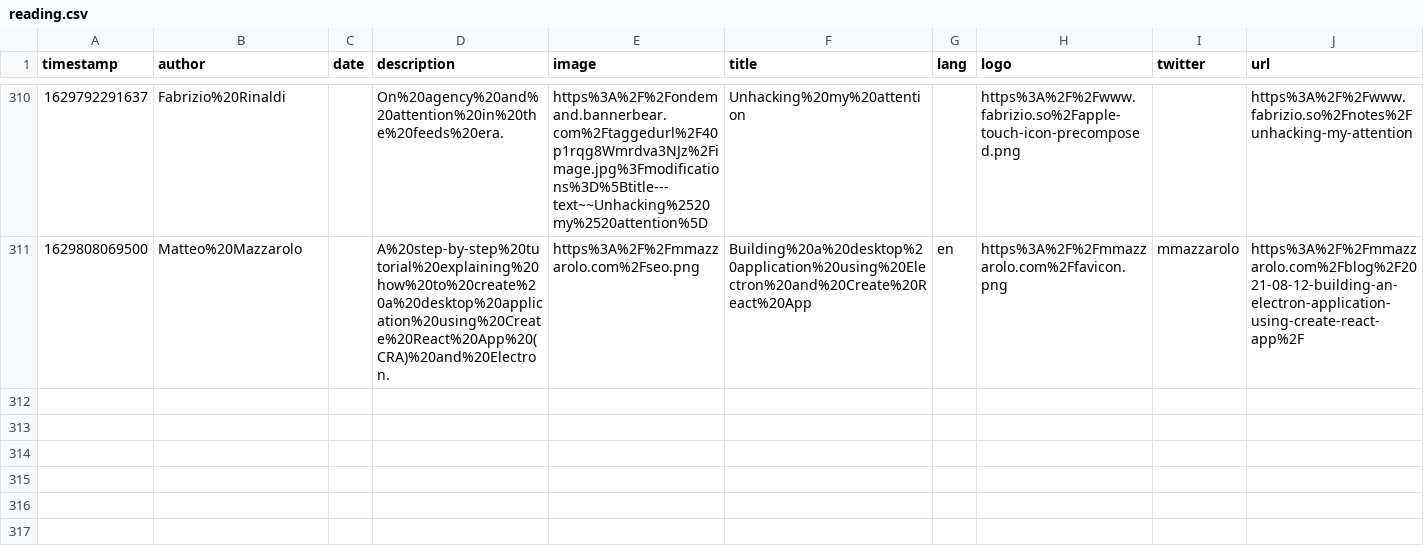
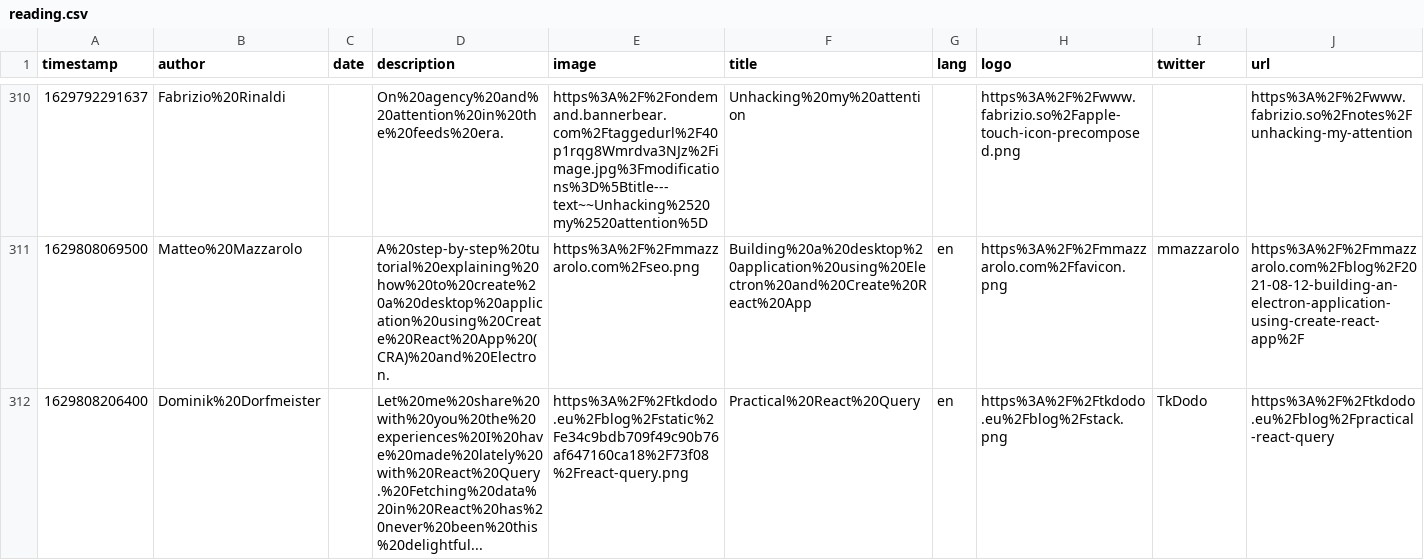
Before and after one commit to eckertalex/database, a CSV file: reading.csv, drawn as a sheet; only a part is shown, gaps mark what is left out.

Commit message:
gitrows: Add https://tkdodo.eu/blog/practical-react-query

```diff
--- a/reading.csv
+++ b/reading.csv
@@ -311 +311,2 @@
 "1629808069500","Matteo%20Mazzarolo",,"A%20step-by-step%20tutorial%20explaining%20how%20to%20create%20a%20desktop%20application%20using%20Create%20React%20App%20(CRA)%20and%20Electron.","https%3A%2F%2Fmmazzarolo.com%2Fseo.png","Building%20a%20desktop%20application%20using%20Electron%20and%20Create%20React%20App","en","https%3A%2F%2Fmmazzarolo.com%2Ffavicon.png","mmazzarolo","https%3A%2F%2Fmmazzarolo.com%2Fblog%2F2021-08-12-building-an-electron-application-using-create-react-app%2F"
+"1629808206400","Dominik%20Dorfmeister",,"Let%20me%20share%20with%20you%20the%20experiences%20I%20have%20made%20lately%20with%20React%20Query.%20Fetching%20data%20in%20React%20has%20never%20been%20this%20delightful...","https%3A%2F%2Ftkdodo.eu%2Fblog%2Fstatic%2Fe34c9bdb709f49c90b76af647160ca18%2F73f08%2Freact-query.png","Practical%20React%20Query","en","https%3A%2F%2Ftkdodo.eu%2Fblog%2Fstack.png","TkDodo","https%3A%2F%2Ftkdodo.eu%2Fblog%2Fpractical-react-query"
```
